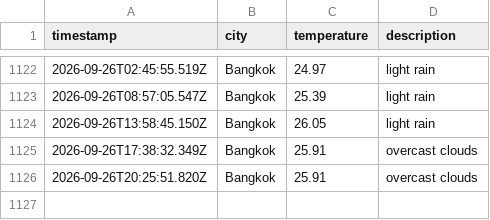
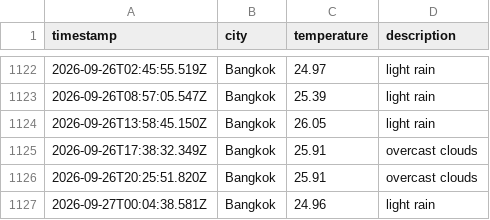
Before and after one commit to Doordiver/weather-api, a CSV file: data/weather_log.csv, drawn as a sheet; only a part is shown, gaps mark what is left out; the diff names each change by its address in the sheet, - before the commit and + after, or states it on an @@ line.

```diff
--- a/data/weather_log.csv
+++ b/data/weather_log.csv
+row 1127: 2026-09-27T00:04:38.581Z | Bangkok | 24.96 | light rain
```
Also changed, not shown: 1 other file.
